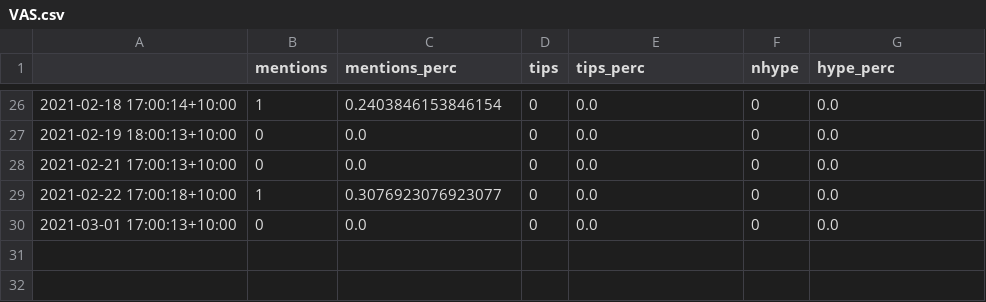
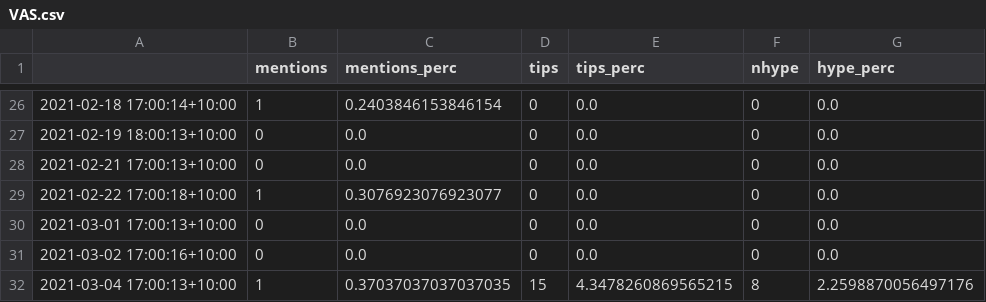
Before and after one commit to webclinic017/Algorithmic-Trading-4, a CSV file: DataScrape/Symbols/VAS.csv, drawn as a sheet; only a part is shown, gaps mark what is left out; the diff names each change by its address in the sheet, - before the commit and + after, or states it on an @@ line.

```diff
--- a/DataScrape/Symbols/VAS.csv
+++ b/DataScrape/Symbols/VAS.csv
+row 31: 2021-03-02 17:00:16+10:00 | 0 | 0.0 | 0 | 0.0 | 0 | 0.0
+row 32: 2021-03-04 17:00:13+10:00 | 1 | 0.37037037037037035 | 15 | 4.3478260869565215 | 8 | 2.2598870056497176
```
Also changed, not shown: Datasets/CSV_DAILY/VAS.csv, 29 other files.
